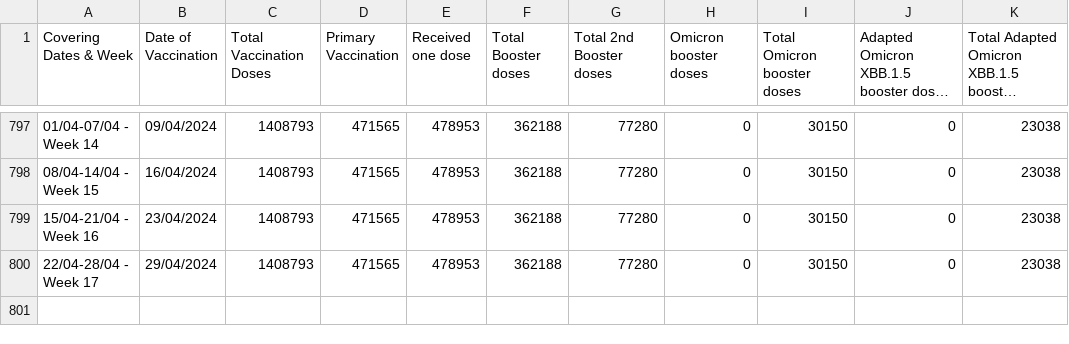
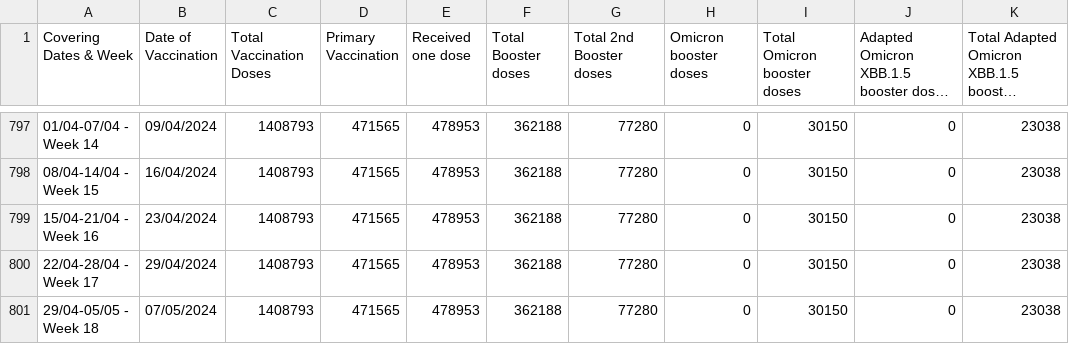
Before and after one commit to COVID19-Malta/COVID19-Data, a CSV file: COVID-19 Malta - Vaccination Data.csv, drawn as a sheet; only a part is shown, gaps mark what is left out; long unchanged cells end in …; the diff names each change by its address in the sheet, - before the commit and + after, or states it on an @@ line.

Commit message:
Update COVID-19 Malta - Vaccination Data.csv

```diff
--- a/COVID-19 Malta - Vaccination Data.csv
+++ b/COVID-19 Malta - Vaccination Data.csv
+row 801: 29/04-05/05 - Week 18 | 07/05/2024 | 1408793 | 471565 | 478953 | 362188 | 77280 | 0 | 30150 | 0 | 23038
```
